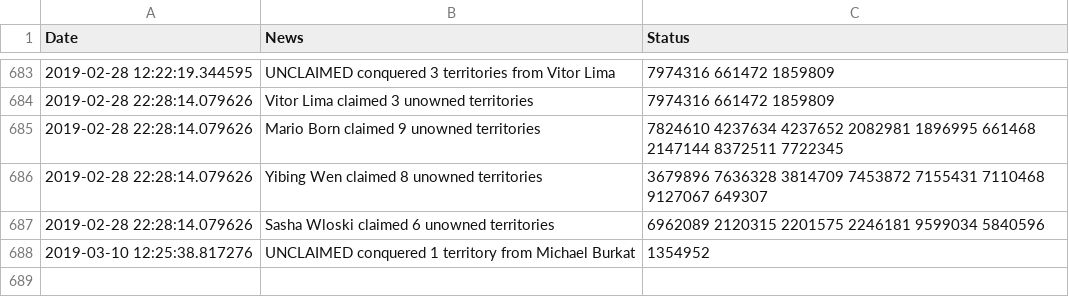
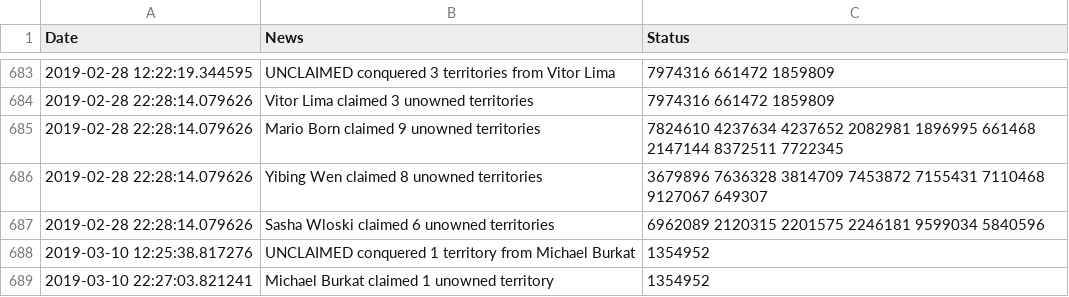
Before and after one commit to vigi4cure/vigi4cure.github.io, a CSV file: warlog.csv, drawn as a sheet; only a part is shown, gaps mark what is left out.

```diff
--- a/warlog.csv
+++ b/warlog.csv
@@ -688 +688,2 @@ Date,News,Status
 2019-03-10 12:25:38.817276,UNCLAIMED conquered 1 territory from Michael Burkat,1354952
+2019-03-10 22:27:03.821241,Michael Burkat claimed 1 unowned territory,1354952
```
Also changed, not shown: bad_segments.csv, distance_2019.csv, 8 other files.
